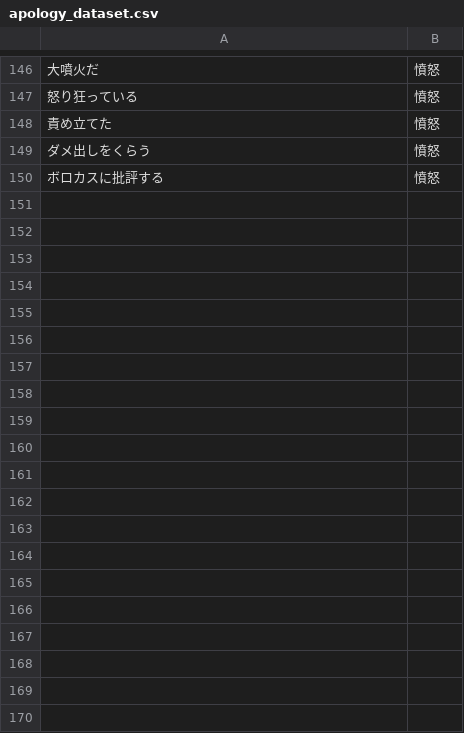
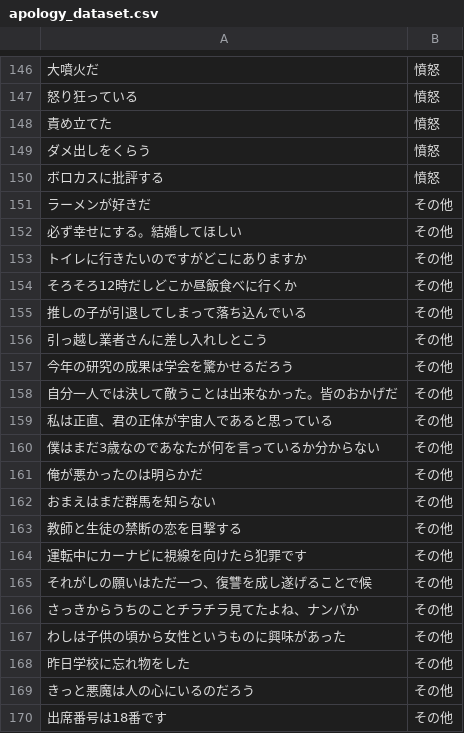
Before and after one commit to ssryu/MicToSoft, a CSV file: learner/dataset/apology_dataset.csv, drawn as a sheet; only a part is shown, gaps mark what is left out; the diff covers the shown part only.

Commit message:
dataset

```diff
--- a/learner/dataset/apology_dataset.csv
+++ b/learner/dataset/apology_dataset.csv
@@ -150 +150,21 @@
 ボロカスに批評する,憤怒
+ラーメンが好きだ,その他
+必ず幸せにする。結婚してほしい,その他
+トイレに行きたいのですがどこにありますか,その他
+そろそろ12時だしどこか昼飯食べに行くか,その他
+推しの子が引退してしまって落ち込んでいる,その他
+引っ越し業者さんに差し入れしとこう,その他
+今年の研究の成果は学会を驚かせるだろう,その他
+自分一人では決して敵うことは出来なかった。皆のおかげだ,その他
+私は正直、君の正体が宇宙人であると思っている,その他
+僕はまだ3歳なのであなたが何を言っているか分からない,その他
+俺が悪かったのは明らかだ,その他
+おまえはまだ群馬を知らない,その他
+教師と生徒の禁断の恋を目撃する,その他
+運転中にカーナビに視線を向けたら犯罪です,その他
+それがしの願いはただ一つ、復讐を成し遂げることで候,その他
+さっきからうちのことチラチラ見てたよね、ナンパか,その他
+わしは子供の頃から女性というものに興味があった,その他
+昨日学校に忘れ物をした,その他
+きっと悪魔は人の心にいるのだろう,その他
+出席番号は18番です,その他
```
Also changed, not shown: 20 added rows elsewhere in this file, learner/dataset/hotel_dataset.csv, learner/dataset/restaurant_dataset.csv, 1 other file.
